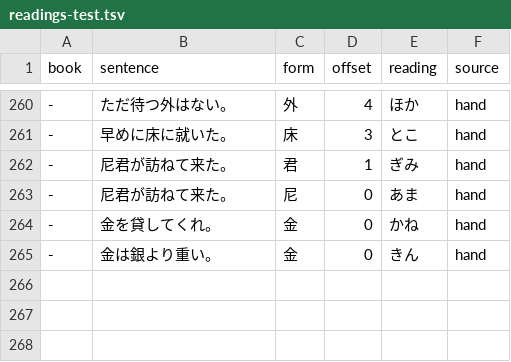
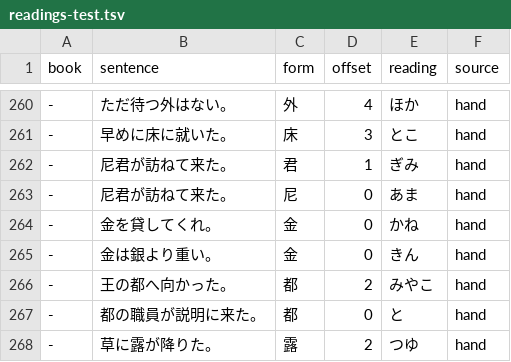
Before and after one commit to blankiekun/yurigana, a TSV file: yurigana/readings-test.tsv, drawn as a sheet; only a part is shown, gaps mark what is left out; the diff names each change by its address in the sheet, - before the commit and + after, or states it on an @@ line.

```diff
--- a/yurigana/readings-test.tsv
+++ b/yurigana/readings-test.tsv
+row 266: - | 王の都へ向かった。 | 都 | 2 | みやこ | hand
+row 267: - | 都の職員が説明に来た。 | 都 | 0 | と | hand
+row 268: - | 草に露が降りた。 | 露 | 2 | つゆ | hand
```
Also changed, not shown: 3 other files.
